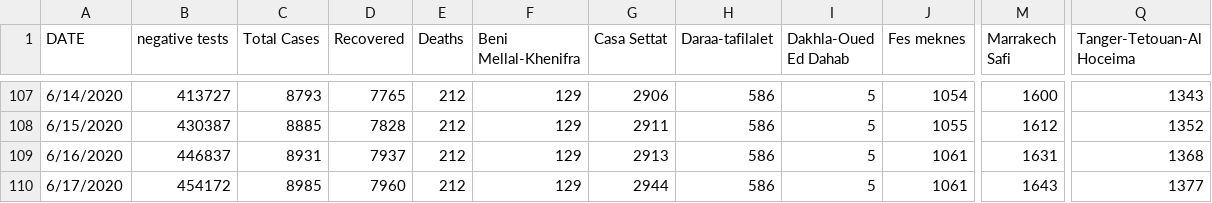
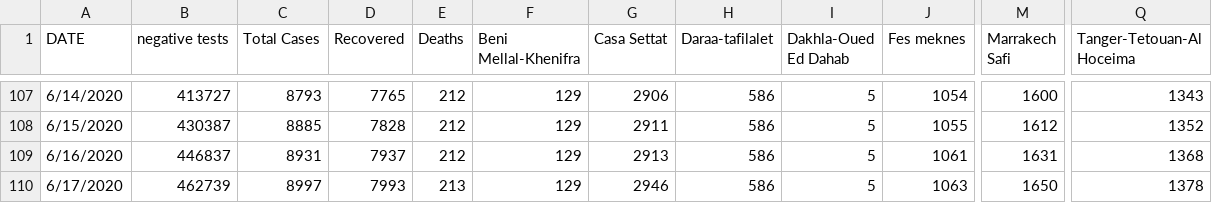
Before and after one commit to ELouardigui/covid_19_data, a CSV file: covid_morocco_data.csv, drawn as a sheet; only a part is shown, gaps mark what is left out; the diff names each change by its address in the sheet, - before the commit and + after, or states it on an @@ line.

Commit message:
new update

```diff
--- a/covid_morocco_data.csv
+++ b/covid_morocco_data.csv
-B110 (negative tests): 454172
+B110 (negative tests): 462739
-C110 (Total Cases): 8985
+C110 (Total Cases): 8997
-D110 (Recovered): 7960
+D110 (Recovered): 7993
-E110 (Deaths): 212
+E110 (Deaths): 213
-G110 (Casa Settat): 2944
+G110 (Casa Settat): 2946
-J110 (Fes meknes): 1061
+J110 (Fes meknes): 1063
-M110 (Marrakech Safi): 1643
+M110 (Marrakech Safi): 1650
-Q110 (Tanger-Tetouan-Al Hoceima): 1377
+Q110 (Tanger-Tetouan-Al Hoceima): 1378
```
